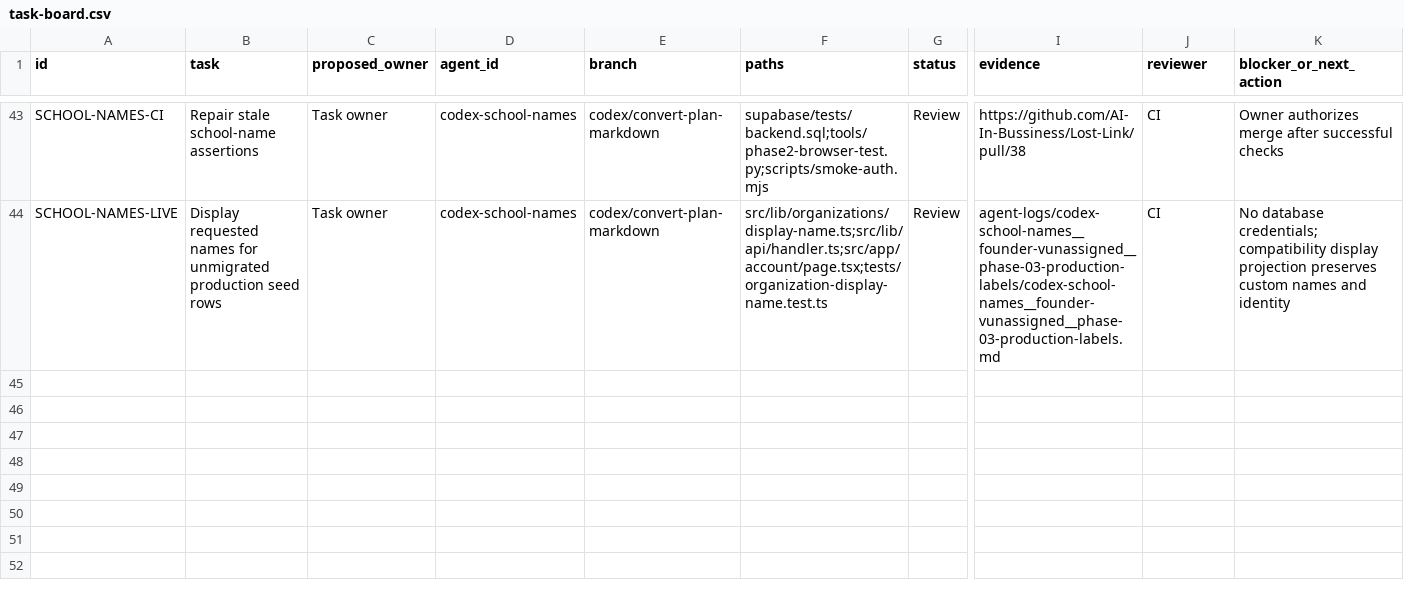
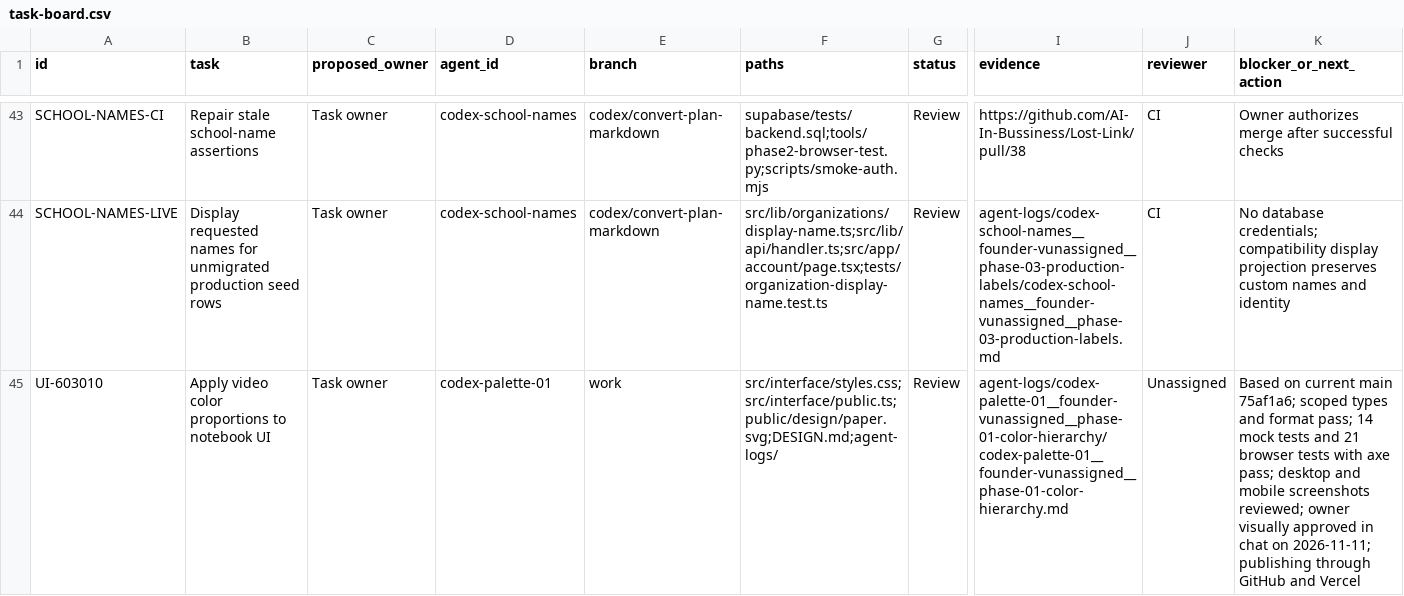
Before and after one commit to AI-In-Bussiness/Lost-Link, a CSV file: docs/coordination/task-board.csv, drawn as a sheet; only a part is shown, gaps mark what is left out; rows hold the shown columns only; the diff names each change by its address in the sheet, - before the commit and + after, or states it on an @@ line.

Commit message:
Apply sand olive and signal-yellow color hierarchy

```diff
--- a/docs/coordination/task-board.csv
+++ b/docs/coordination/task-board.csv
+row 45: UI-603010 | Apply video color proportions to notebook UI | Task owner | codex-palette-01 | work | src/interface/styles.css;src/interface/public.ts;public/design/paper.svg;DESIGN.md;agent-logs/ | Review | agent-logs/codex-palette-01__founder-vunassigned__phase-01-color-hierarchy/codex-palette-01__founder-vunassigned__phase-01-color-hierarchy.md | Unassigned | Based on current main 75af1a6; scoped types and format pass; 14 mock tests and 21 browser tests with axe pass; desktop and mobile screenshots reviewed; owner visually approved in chat on 2026-11-11; publishing through GitHub and Vercel
```
Also changed, not shown: 6 other files.
